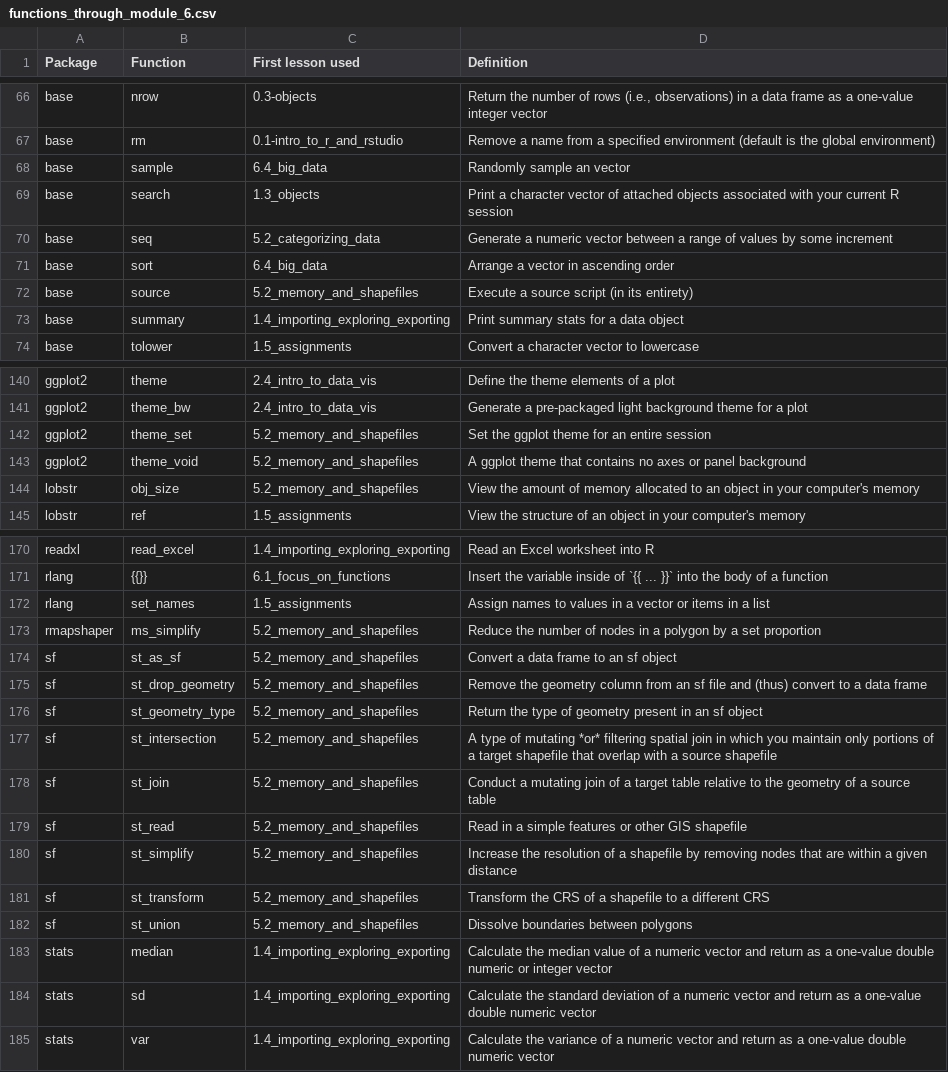
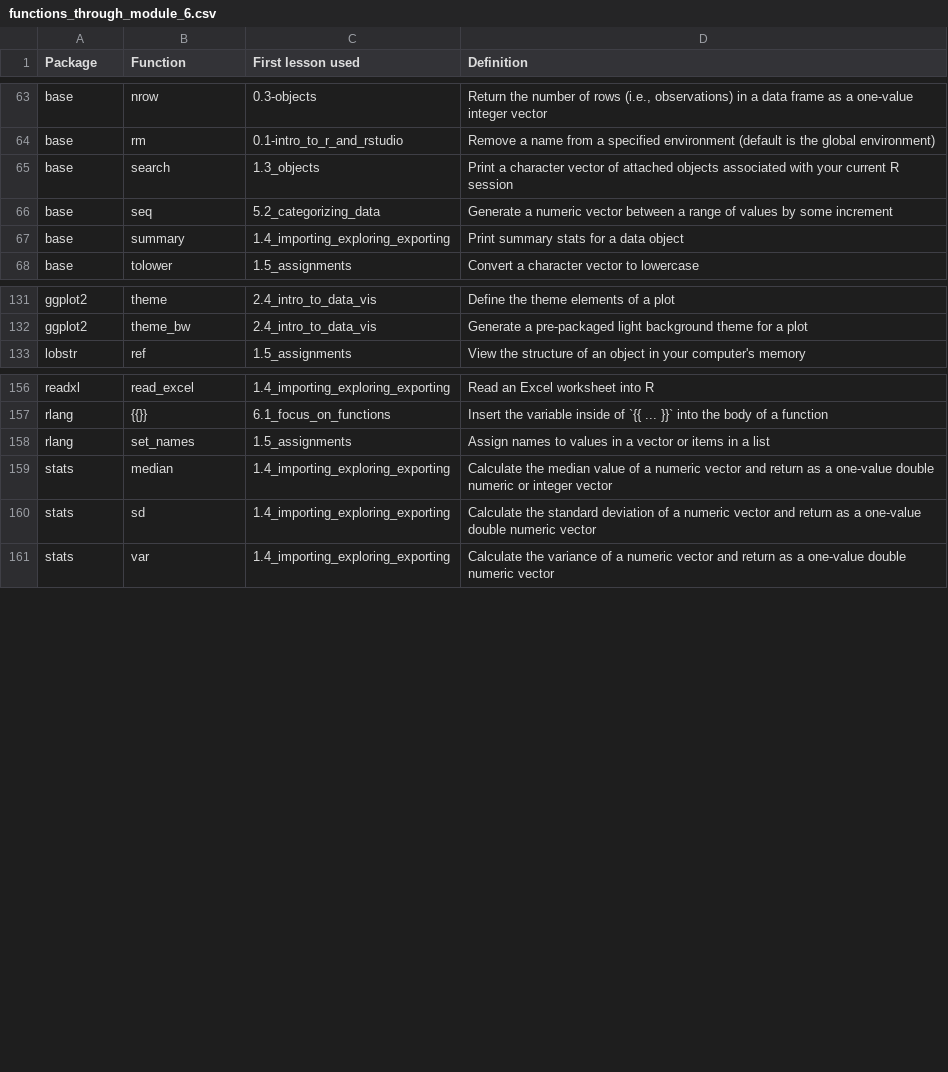
Before and after one commit to evansbrians/datasci_2025, a CSV file: modules/module_6/function_tables/functions_through_module_6.csv, drawn as a sheet; only a part is shown, gaps mark what is left out; the diff covers the shown part only; the diff names each change by its address in the sheet, - before the commit and + after, or states it on an @@ line.

Commit message:
published version

```diff
--- a/modules/module_6/function_tables/functions_through_module_6.csv
+++ b/modules/module_6/function_tables/functions_through_module_6.csv
-row 68: base | sample | 6.4_big_data | Randomly sample an vector
-row 71: base | sort | 6.4_big_data | Arrange a vector in ascending order
-row 72: base | source | 5.2_memory_and_shapefiles | Execute a source script (in its entirety)
-row 142: ggplot2 | theme_set | 5.2_memory_and_shapefiles | Set the ggplot theme for an entire session
-row 143: ggplot2 | theme_void | 5.2_memory_and_shapefiles | A ggplot theme that contains no axes or panel background
-row 144: lobstr | obj_size | 5.2_memory_and_shapefiles | View the amount of memory allocated to an object in your computer's memory
-row 173: rmapshaper | ms_simplify | 5.2_memory_and_shapefiles | Reduce the number of nodes in a polygon by a set proportion
-row 174: sf | st_as_sf | 5.2_memory_and_shapefiles | Convert a data frame to an sf object
-row 175: sf | st_drop_geometry | 5.2_memory_and_shapefiles | Remove the geometry column from an sf file and (thus) convert to a data frame
-row 176: sf | st_geometry_type | 5.2_memory_and_shapefiles | Return the type of geometry present in an sf object
-row 177: sf | st_intersection | 5.2_memory_and_shapefiles | A type of mutating *or* filtering spatial join in which you maintain only portions of a target shapefile that overlap with a source shapefile
-row 178: sf | st_join | 5.2_memory_and_shapefiles | Conduct a mutating join of a target table relative to the geometry of a source table
-row 179: sf | st_read | 5.2_memory_and_shapefiles | Read in a simple features or other GIS shapefile
-row 180: sf | st_simplify | 5.2_memory_and_shapefiles | Increase the resolution of a shapefile by removing nodes that are within a given distance
-row 181: sf | st_transform | 5.2_memory_and_shapefiles | Transform the CRS of a shapefile to a different CRS
-row 182: sf | st_union | 5.2_memory_and_shapefiles | Dissolve boundaries between polygons
```
Also changed, not shown: 10 removed rows and 1 edited cell elsewhere in this file.
